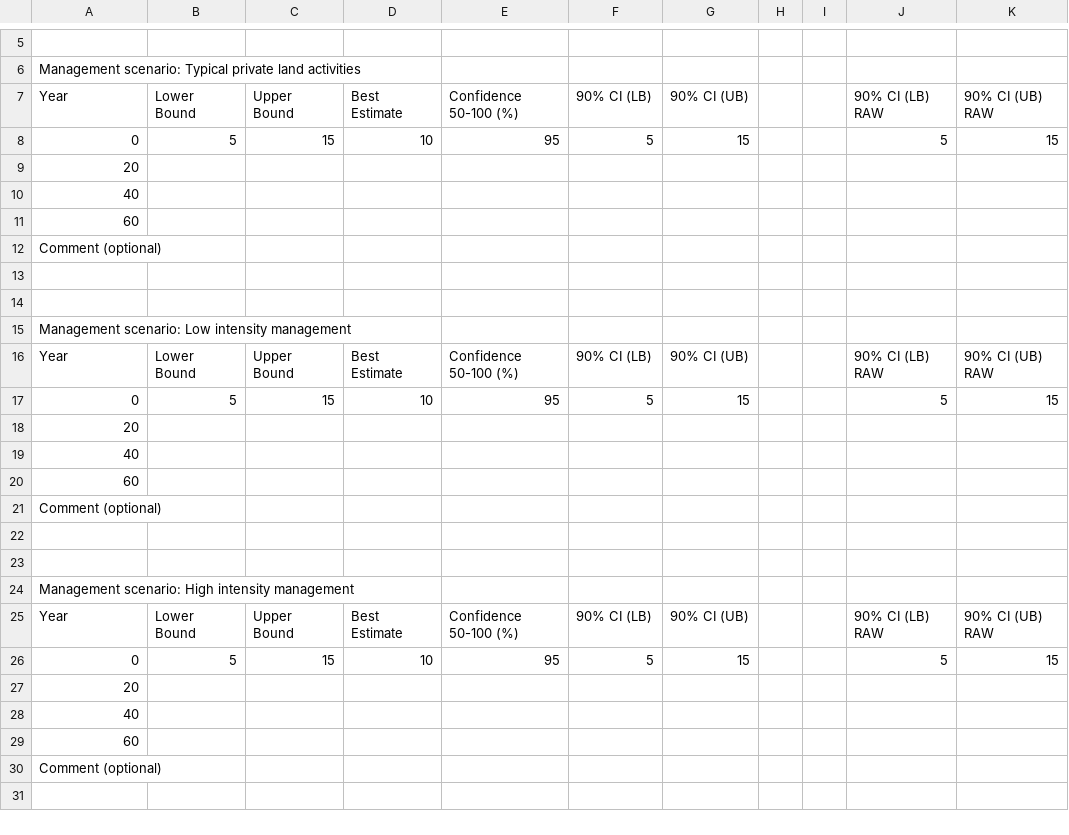
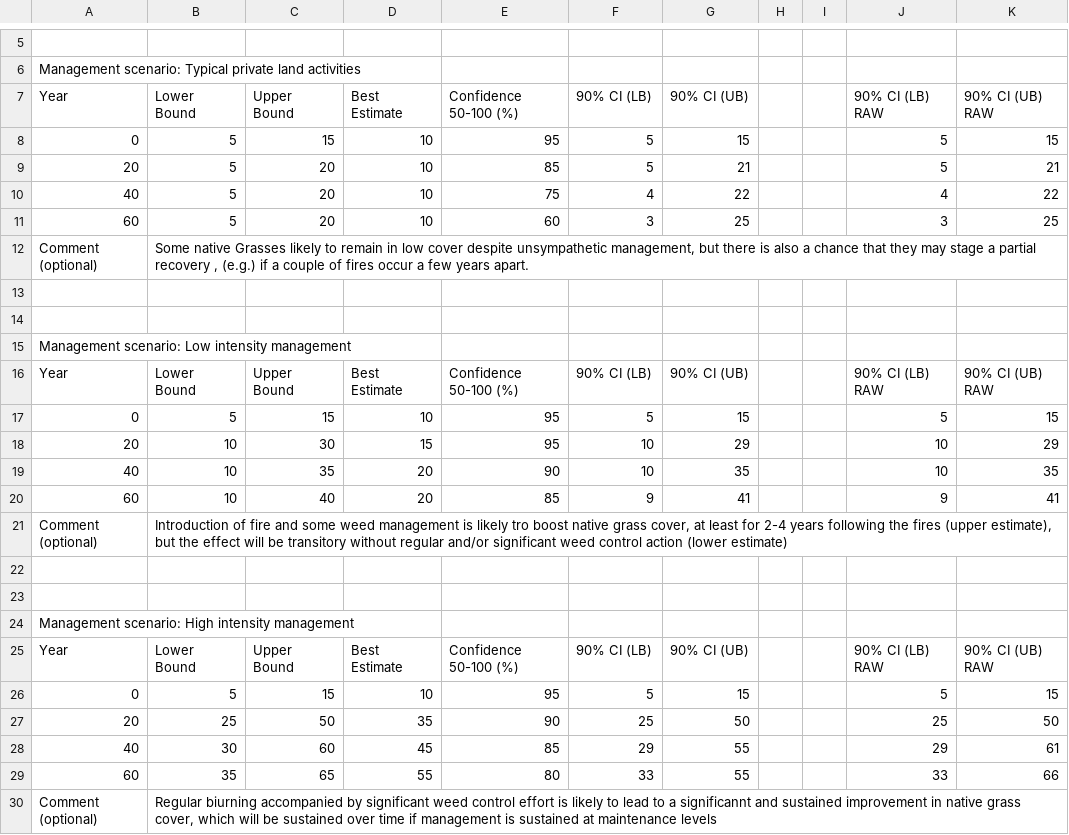
Before and after one commit to ascelin/offsets_workshop, a CSV file: author_responses/author_5_sheet_19.csv, drawn as a sheet; only a part is shown, gaps mark what is left out.

```diff
--- a/author_responses/author_5_sheet_19.csv
+++ b/author_responses/author_5_sheet_19.csv
@@ -8,6 +8,6 @@ Year,Lower Bound,Upper Bound,Best Estimate,Confidence 50-100 (%),90% CI (LB),90%
 0,5,15,10,95,5,15,,,5,15
-20,,,,,,,,,,
-40,,,,,,,,,,
-60,,,,,,,,,,
-Comment (optional),,,,,,,,,,
+20,5,20,10,85,5,21,,,5,21
+40,5,20,10,75,4,22,,,4,22
+60,5,20,10,60,3,25,,,3,25
+Comment (optional),"Some native Grasses likely to remain in low cover despite unsympathetic management, but there is also a chance that they may stage a partial recovery , (e.g.) if a couple of fires occur a few years apart.",,,,,,,,,
 ,,,,,,,,,,
@@ -17,6 +17,6 @@ Year,Lower Bound,Upper Bound,Best Estimate,Confidence 50-100 (%),90% CI (LB),90%
 0,5,15,10,95,5,15,,,5,15
-20,,,,,,,,,,
-40,,,,,,,,,,
-60,,,,,,,,,,
-Comment (optional),,,,,,,,,,
+20,10,30,15,95,10,29,,,10,29
+40,10,35,20,90,10,35,,,10,35
+60,10,40,20,85,9,41,,,9,41
+Comment (optional),"Introduction of fire and some weed management is likely tro boost native grass cover, at least for 2-4 years following the fires (upper estimate), but the effect will be transitory without regular and/or significant weed control action (lower estimate)",,,,,,,,,
 ,,,,,,,,,,
@@ -26,5 +26,5 @@ Year,Lower Bound,Upper Bound,Best Estimate,Confidence 50-100 (%),90% CI (LB),90%
 0,5,15,10,95,5,15,,,5,15
-20,,,,,,,,,,
-40,,,,,,,,,,
-60,,,,,,,,,,
-Comment (optional),,,,,,,,,,
+20,25,50,35,90,25,50,,,25,50
+40,30,60,45,85,29,55,,,29,61
+60,35,65,55,80,33,55,,,33,66
+Comment (optional),"Regular biurning accompanied by significant weed control effort is likely to lead to a significannt and sustained improvement in native grass cover, which will be sustained over time if management is sustained at maintenance levels",,,,,,,,,
```
Also changed, not shown: author_responses/author_5_sheet_16.csv, author_responses/author_5_sheet_17.csv, 31 other files.
